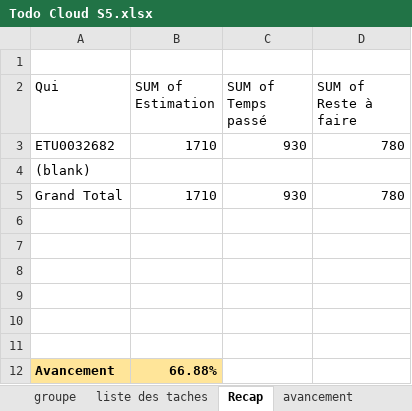
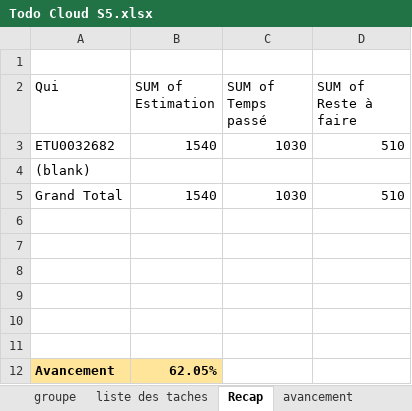
Before and after one commit to Harena-Git/prestashopReact, an Excel workbook: Todo Cloud S5.xlsx, sheet Recap, drawn as a sheet; values as stored, in another font and other column widths than the file's, no borders; removed rows and columns are numbered as before the commit, all else as after; the diff names each change by its address in the sheet, - before the commit and + after, or states it on an @@ line.

```diff
--- a/Todo Cloud S5.xlsx (sheet Recap)
+++ b/Todo Cloud S5.xlsx (sheet Recap)
-row 3: ETU0032682 | 1710 | 930 | 780
+row 3: ETU0032682 | 1540 | 1030 | 510
-row 5: Grand Total | 1710 | 930 | 780
+row 5: Grand Total | 1540 | 1030 | 510
-B12 (SUM of Estimation): 66.88%
+B12 (SUM of Estimation): 62.05%
```
Also changed, not shown: sheet liste des taches, sheet avancement, 12 other files.
